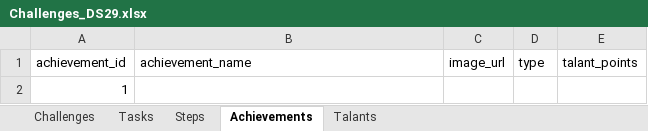
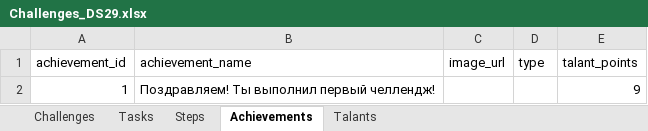
Before and after one commit to korney3/teendeer_back, an Excel workbook: data/Challenges_DS29.xlsx, sheet Achievements, drawn as a sheet; values as stored, in another font and other column widths than the file's, no borders; charts and pictures not drawn; the diff names each change by its address in the sheet, - before the commit and + after, or states it on an @@ line.

```diff
--- a/data/Challenges_DS29.xlsx (sheet Achievements)
+++ b/data/Challenges_DS29.xlsx (sheet Achievements)
-B2 (achievement_name): (empty)
+B2 (achievement_name): Поздравляем! Ты выполнил первый челлендж!
-E2 (talant_points): (empty)
+E2 (talant_points): 9
```
Also changed, not shown: sheet Steps.
